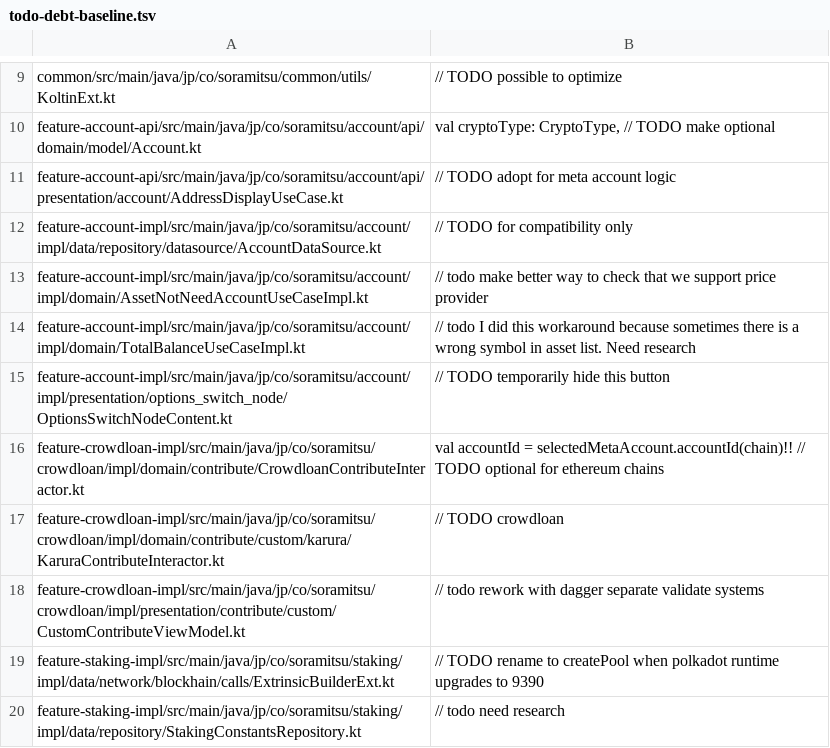
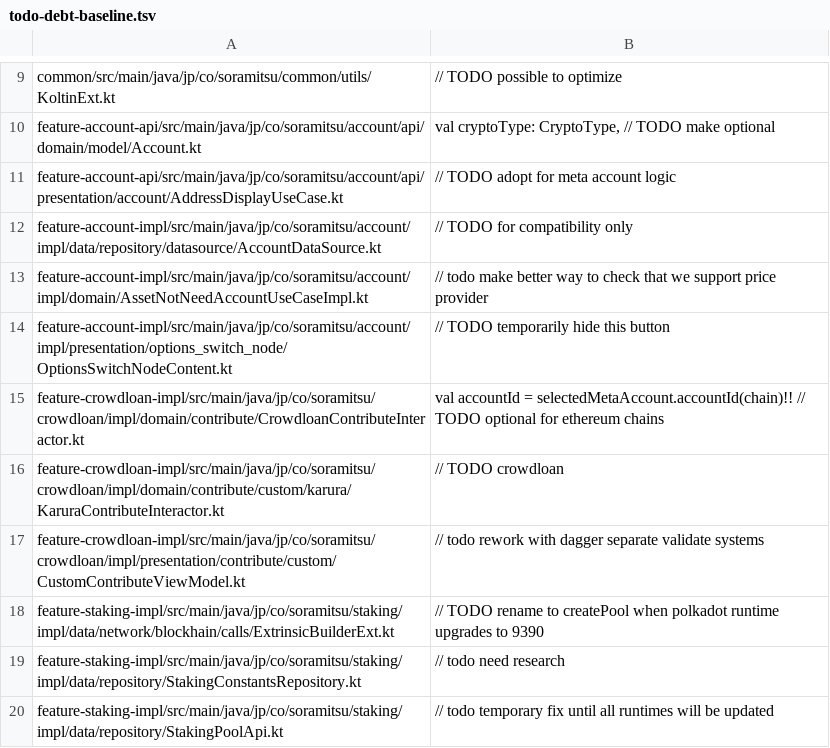
Before and after one commit to soramitsu/fearless-Android, a TSV file: config/todo-debt-baseline.tsv, drawn as a sheet; only a part is shown, gaps mark what is left out; the shorter side is filled out with more unchanged rows; the diff names each change by its address in the sheet, - before the commit and + after, or states it on an @@ line.

```diff
--- a/config/todo-debt-baseline.tsv
+++ b/config/todo-debt-baseline.tsv
-row 14: feature-account-impl/src/main/java/jp/co/soramitsu/account/impl/domain/TotalBalanceUseCaseImpl.kt | // todo I did this workaround because sometimes there is a wrong symbol in asset list. Need research
```
Also changed, not shown: 7 other files.
